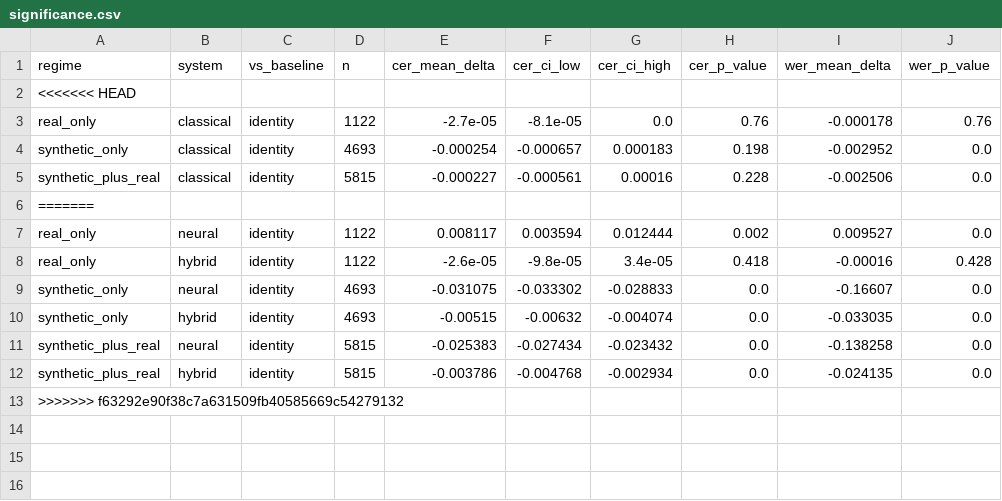
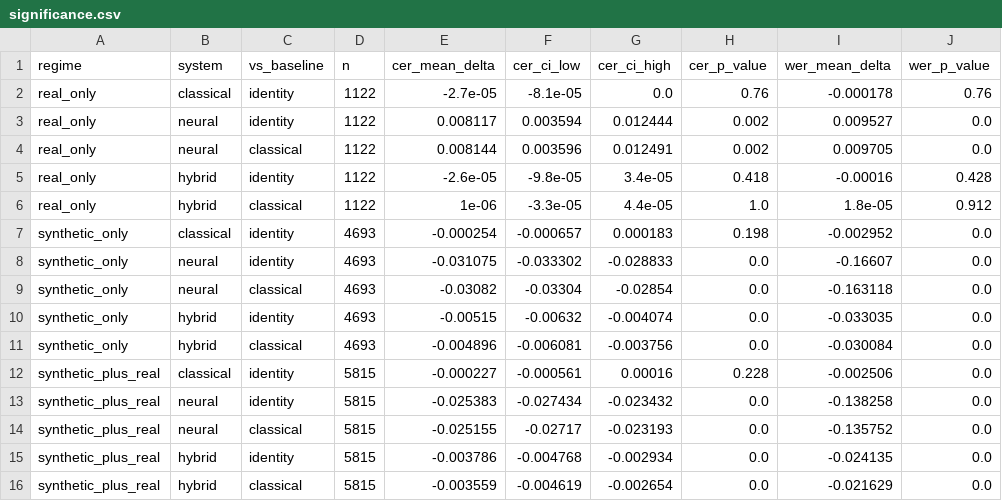
Before and after one commit to martinanajdovska/ocr-vezilka, a CSV file: phase4/phase4_output/paper_tables/significance.csv, drawn as a sheet.

Commit message:
rebuild paper tables and update readme

```diff
--- a/phase4/phase4_output/paper_tables/significance.csv
+++ b/phase4/phase4_output/paper_tables/significance.csv
@@ -1,13 +1,16 @@
 regime,system,vs_baseline,n,cer_mean_delta,cer_ci_low,cer_ci_high,cer_p_value,wer_mean_delta,wer_p_value
-<<<<<<< HEAD
 real_only,classical,identity,1122,-2.7e-05,-8.1e-05,0.0,0.76,-0.000178,0.76
+real_only,neural,identity,1122,0.008117,0.003594,0.012444,0.002,0.009527,0.0
+real_only,neural,classical,1122,0.008144,0.003596,0.012491,0.002,0.009705,0.0
+real_only,hybrid,identity,1122,-2.6e-05,-9.8e-05,3.4e-05,0.418,-0.00016,0.428
+real_only,hybrid,classical,1122,1e-06,-3.3e-05,4.4e-05,1.0,1.8e-05,0.912
 synthetic_only,classical,identity,4693,-0.000254,-0.000657,0.000183,0.198,-0.002952,0.0
+synthetic_only,neural,identity,4693,-0.031075,-0.033302,-0.028833,0.0,-0.16607,0.0
+synthetic_only,neural,classical,4693,-0.03082,-0.03304,-0.02854,0.0,-0.163118,0.0
+synthetic_only,hybrid,identity,4693,-0.00515,-0.00632,-0.004074,0.0,-0.033035,0.0
+synthetic_only,hybrid,classical,4693,-0.004896,-0.006081,-0.003756,0.0,-0.030084,0.0
 synthetic_plus_real,classical,identity,5815,-0.000227,-0.000561,0.00016,0.228,-0.002506,0.0
-=======
-real_only,neural,identity,1122,0.008117,0.003594,0.012444,0.002,0.009527,0.0
-real_only,hybrid,identity,1122,-2.6e-05,-9.8e-05,3.4e-05,0.418,-0.00016,0.428
-synthetic_only,neural,identity,4693,-0.031075,-0.033302,-0.028833,0.0,-0.16607,0.0
-synthetic_only,hybrid,identity,4693,-0.00515,-0.00632,-0.004074,0.0,-0.033035,0.0
 synthetic_plus_real,neural,identity,5815,-0.025383,-0.027434,-0.023432,0.0,-0.138258,0.0
+synthetic_plus_real,neural,classical,5815,-0.025155,-0.02717,-0.023193,0.0,-0.135752,0.0
 synthetic_plus_real,hybrid,identity,5815,-0.003786,-0.004768,-0.002934,0.0,-0.024135,0.0
->>>>>>> f63292e90f38c7a631509fb40585669c54279132
+synthetic_plus_real,hybrid,classical,5815,-0.003559,-0.004619,-0.002654,0.0,-0.021629,0.0
```
Also changed, not shown: phase4/phase4_output/paper_tables/calibration.csv, phase4/phase4_output/paper_tables/cross_domain_table.csv, 6 other files.
